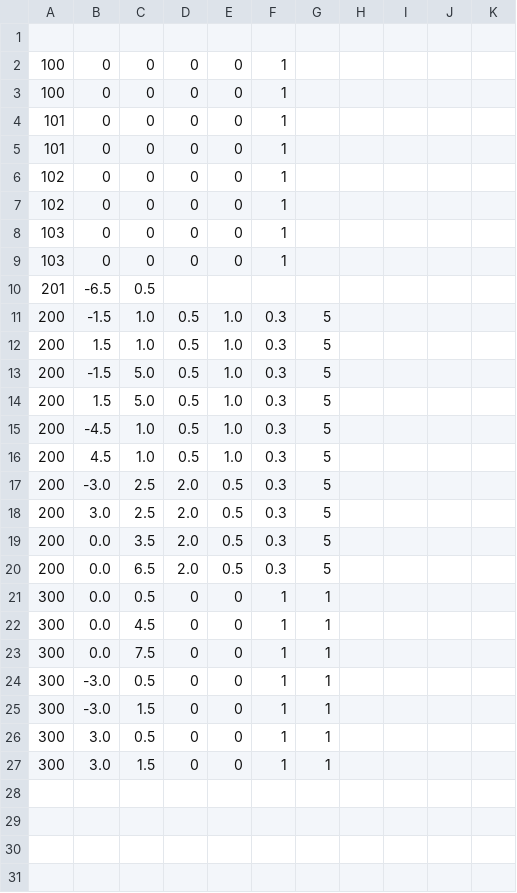
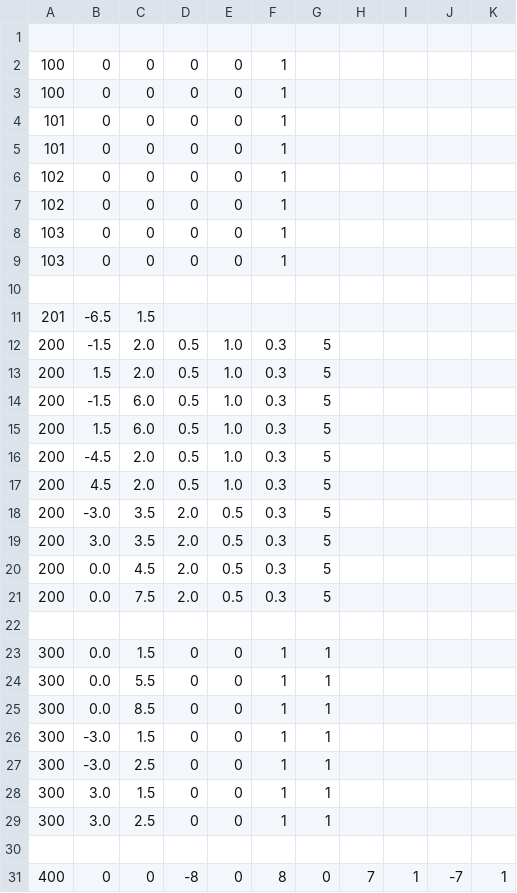
Before and after one commit to superosku/angrybirdsclone, a CSV file: basic_map.csv, drawn as a sheet; removed rows and columns are numbered as before the commit, all else as after; the diff names each change by its address in the sheet, - before the commit and + after, or states it on an @@ line.

```diff
--- a/basic_map.csv
+++ b/basic_map.csv
+row 10: (empty)
-C11: 0.5
+C11: 1.5
-C12:C13: 1.0
+C12:C13: 2.0
-C14:C15: 5.0
+C14:C15: 6.0
-C16:C17: 1.0
+C16:C17: 2.0
-C18:C19: 2.5
+C18:C19: 3.5
-C20: 3.5
+C20: 4.5
-C21: 6.5
+C21: 7.5
+row 22: (empty)
-C23: 0.5
+C23: 1.5
-C24: 4.5
+C24: 5.5
-C25: 7.5
+C25: 8.5
-row 24: 300 | -3.0 | 0.5 | 0 | 0 | 1 | 1
-B27: 3.0
+B27: -3.0
-C27: 0.5
+C27: 2.5
+row 29: 300 | 3.0 | 2.5 | 0 | 0 | 1 | 1
+row 30: (empty)
+row 31: 400 | 0 | 0 | -8 | 0 | 8 | 0 | 7 | 1 | -7 | 1
```
Also changed, not shown: 4 other files.
